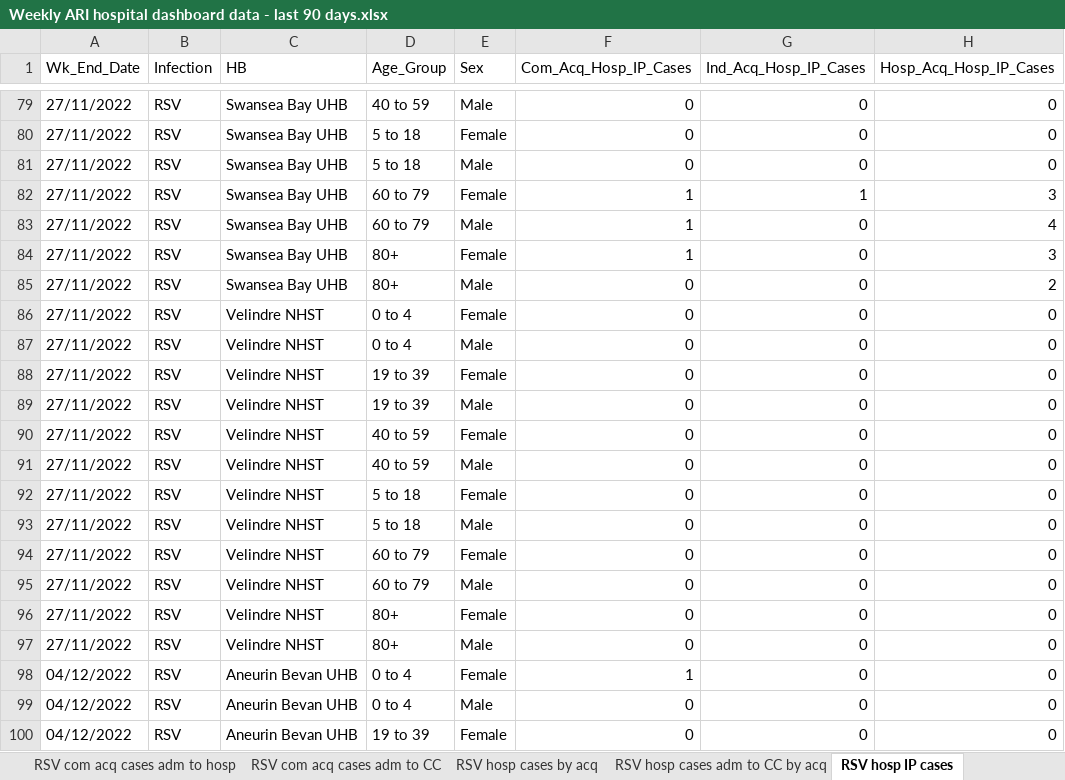
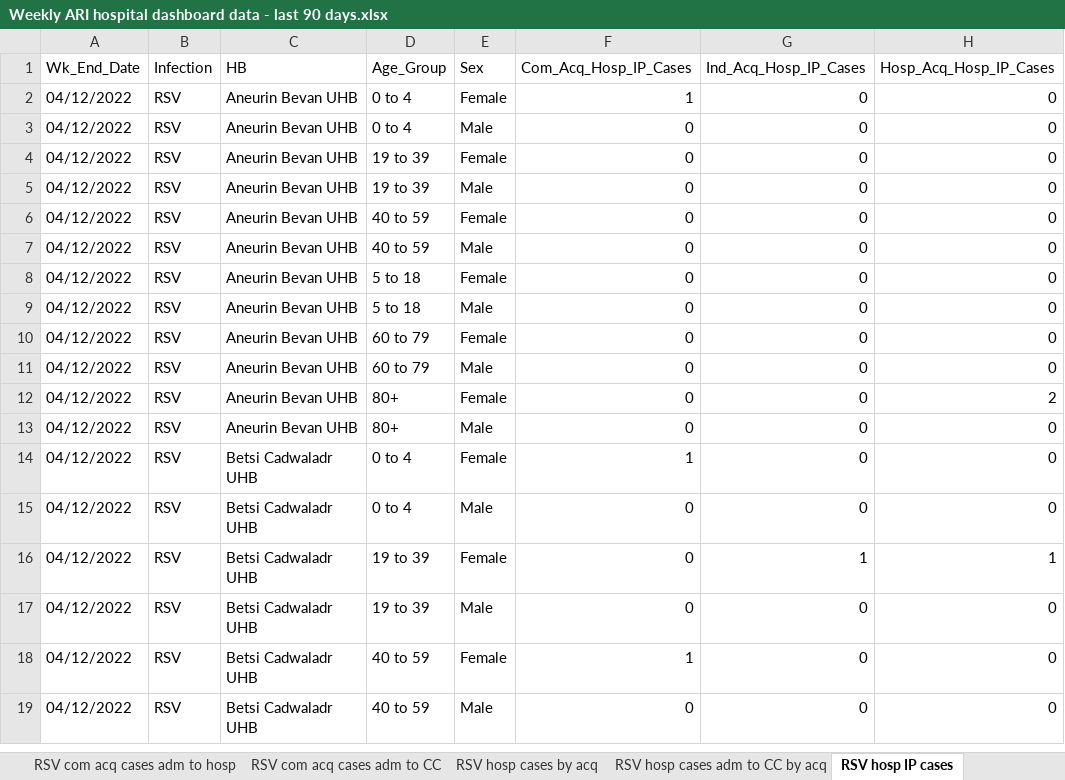
Before and after one commit to NIHR-BI/2023_24_Flu_data_upload, an Excel workbook: Weekly ARI hospital dashboard data - last 90 days.xlsx, sheet RSV hosp IP cases, drawn as a sheet; only a part is shown, gaps mark what is left out; the shorter side is filled out with more unchanged rows; values as stored, in another font and other column widths than the file's, no borders; removed rows and columns are numbered as before the commit, all else as after; the diff covers the shown part only; the diff names each change by its address in the sheet, - before the commit and + after, or states it on an @@ line.

```diff
--- a/Weekly ARI hospital dashboard data - last 90 days.xlsx (sheet RSV hosp IP cases)
+++ b/Weekly ARI hospital dashboard data - last 90 days.xlsx (sheet RSV hosp IP cases)
-row 79: 27/11/2022 | RSV | Swansea Bay UHB | 40 to 59 | Male | 0 | 0 | 0
-row 80: 27/11/2022 | RSV | Swansea Bay UHB | 5 to 18 | Female | 0 | 0 | 0
-row 81: 27/11/2022 | RSV | Swansea Bay UHB | 5 to 18 | Male | 0 | 0 | 0
-row 82: 27/11/2022 | RSV | Swansea Bay UHB | 60 to 79 | Female | 1 | 1 | 3
-row 83: 27/11/2022 | RSV | Swansea Bay UHB | 60 to 79 | Male | 1 | 0 | 4
-row 84: 27/11/2022 | RSV | Swansea Bay UHB | 80+ | Female | 1 | 0 | 3
-row 85: 27/11/2022 | RSV | Swansea Bay UHB | 80+ | Male | 0 | 0 | 2
-row 86: 27/11/2022 | RSV | Velindre NHST | 0 to 4 | Female | 0 | 0 | 0
-row 87: 27/11/2022 | RSV | Velindre NHST | 0 to 4 | Male | 0 | 0 | 0
-row 88: 27/11/2022 | RSV | Velindre NHST | 19 to 39 | Female | 0 | 0 | 0
-row 89: 27/11/2022 | RSV | Velindre NHST | 19 to 39 | Male | 0 | 0 | 0
-row 90: 27/11/2022 | RSV | Velindre NHST | 40 to 59 | Female | 0 | 0 | 0
-row 91: 27/11/2022 | RSV | Velindre NHST | 40 to 59 | Male | 0 | 0 | 0
-row 92: 27/11/2022 | RSV | Velindre NHST | 5 to 18 | Female | 0 | 0 | 0
-row 93: 27/11/2022 | RSV | Velindre NHST | 5 to 18 | Male | 0 | 0 | 0
-row 94: 27/11/2022 | RSV | Velindre NHST | 60 to 79 | Female | 0 | 0 | 0
-row 95: 27/11/2022 | RSV | Velindre NHST | 60 to 79 | Male | 0 | 0 | 0
-row 96: 27/11/2022 | RSV | Velindre NHST | 80+ | Female | 0 | 0 | 0
-row 97: 27/11/2022 | RSV | Velindre NHST | 80+ | Male | 0 | 0 | 0
```
Also changed, not shown: 97 added rows, 78 removed rows and 42 edited cells elsewhere in this sheet, sheet Flu hosp IP cases, sheet Flu com acq cases adm to hosp, sheet RSV com acq cases adm to hosp, sheet RSV hosp cases by acq, sheet Flu hosp cases by acq, sheet Flu CC IP cases, 5 more sheets.
